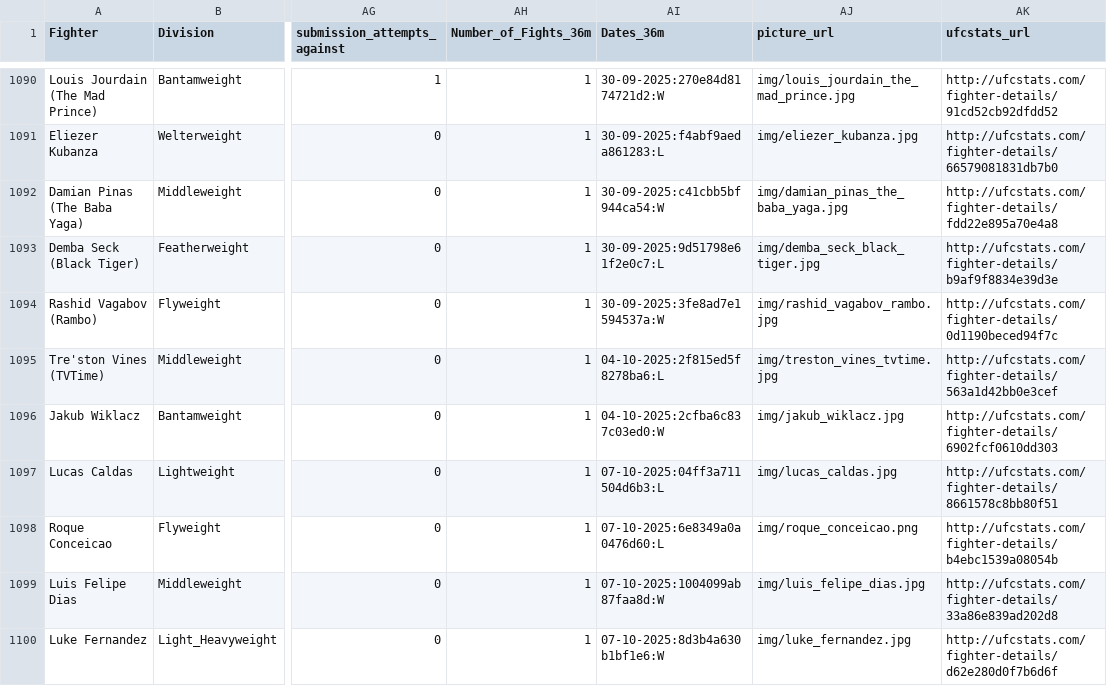
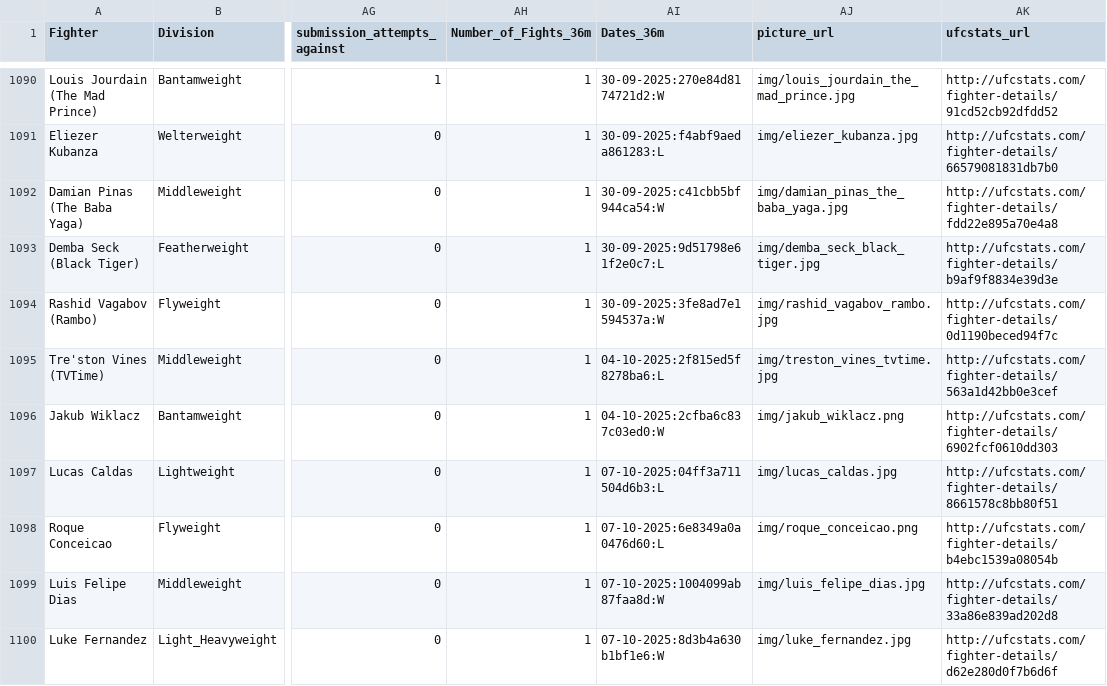
Before and after one commit to yeikiu/fight-radar.com-site, a CSV file: data/ALL_DIVISIONS_DATA_WITH_URLS.csv, drawn as a sheet; only a part is shown, gaps mark what is left out; the diff names each change by its address in the sheet, - before the commit and + after, or states it on an @@ line.

```diff
--- a/data/ALL_DIVISIONS_DATA_WITH_URLS.csv
+++ b/data/ALL_DIVISIONS_DATA_WITH_URLS.csv
-AJ1096 (picture_url): img/jakub_wiklacz.jpg
+AJ1096 (picture_url): img/jakub_wiklacz.png
```
Also changed, not shown: 29 other files.
